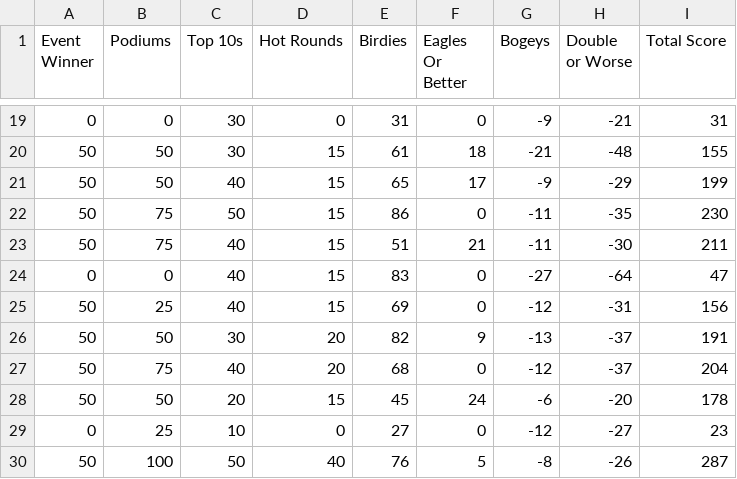
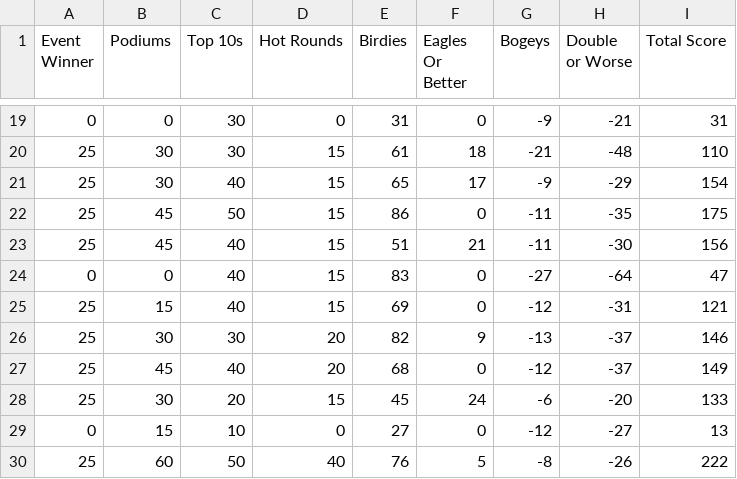
Before and after one commit to chadsmith12/pdga-scoring, a CSV file: results/config4/config4-Chad-results.csv, drawn as a sheet; only a part is shown, gaps mark what is left out; the diff covers the shown part only.

```diff
--- a/results/config4/config4-Chad-results.csv
+++ b/results/config4/config4-Chad-results.csv
@@ -19,12 +19,12 @@ Event Winner,Podiums,Top 10s,Hot Rounds,Birdies,Eagles Or Better,Bogeys,Double o
 0,0,30,0,31,0,-9,-21,31
-50,50,30,15,61,18,-21,-48,155
-50,50,40,15,65,17,-9,-29,199
-50,75,50,15,86,0,-11,-35,230
-50,75,40,15,51,21,-11,-30,211
+25,30,30,15,61,18,-21,-48,110
+25,30,40,15,65,17,-9,-29,154
+25,45,50,15,86,0,-11,-35,175
+25,45,40,15,51,21,-11,-30,156
 0,0,40,15,83,0,-27,-64,47
-50,25,40,15,69,0,-12,-31,156
-50,50,30,20,82,9,-13,-37,191
-50,75,40,20,68,0,-12,-37,204
-50,50,20,15,45,24,-6,-20,178
-0,25,10,0,27,0,-12,-27,23
-50,100,50,40,76,5,-8,-26,287
+25,15,40,15,69,0,-12,-31,121
+25,30,30,20,82,9,-13,-37,146
+25,45,40,20,68,0,-12,-37,149
+25,30,20,15,45,24,-6,-20,133
+0,15,10,0,27,0,-12,-27,13
+25,60,50,40,76,5,-8,-26,222
```
Also changed, not shown: 36 edited cells elsewhere in this file, results/config4/config4-John-results.csv, 6 other files.
